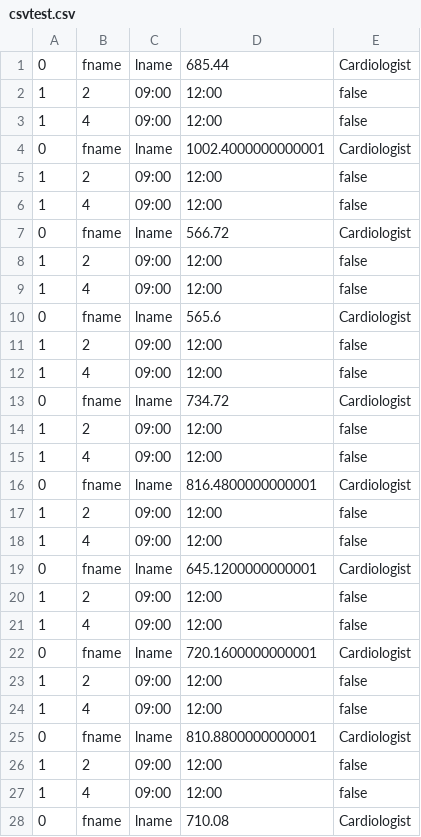
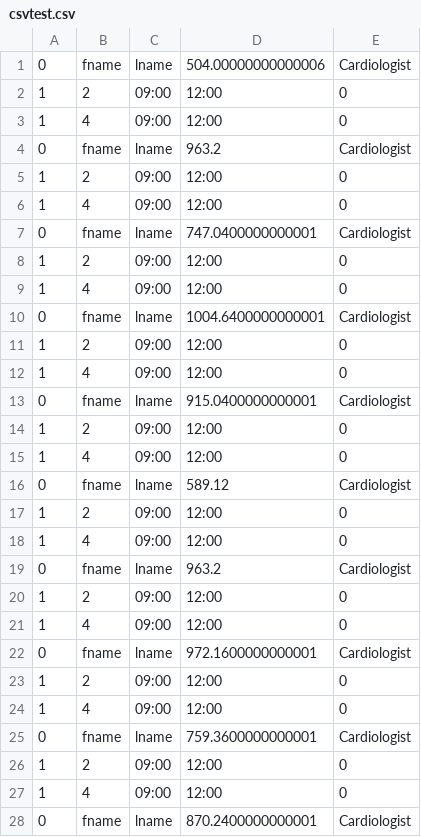
Before and after one commit to UAFederez/HIS1-CS129, a CSV file: csvtest.csv, drawn as a sheet; only a part is shown; the diff covers the shown part only.

Commit message:
Changed CSV output of isByAppointment from false-true to 0-1

```diff
--- a/csvtest.csv
+++ b/csvtest.csv
@@ -1,28 +1,28 @@
-0,fname,lname,685.44,Cardiologist
-1,2,09:00,12:00,false
-1,4,09:00,12:00,false
-0,fname,lname,1002.4000000000001,Cardiologist
-1,2,09:00,12:00,false
-1,4,09:00,12:00,false
-0,fname,lname,566.72,Cardiologist
-1,2,09:00,12:00,false
-1,4,09:00,12:00,false
-0,fname,lname,565.6,Cardiologist
-1,2,09:00,12:00,false
-1,4,09:00,12:00,false
-0,fname,lname,734.72,Cardiologist
-1,2,09:00,12:00,false
-1,4,09:00,12:00,false
-0,fname,lname,816.4800000000001,Cardiologist
-1,2,09:00,12:00,false
-1,4,09:00,12:00,false
-0,fname,lname,645.1200000000001,Cardiologist
-1,2,09:00,12:00,false
-1,4,09:00,12:00,false
-0,fname,lname,720.1600000000001,Cardiologist
-1,2,09:00,12:00,false
-1,4,09:00,12:00,false
-0,fname,lname,810.8800000000001,Cardiologist
-1,2,09:00,12:00,false
-1,4,09:00,12:00,false
-0,fname,lname,710.08,Cardiologist
+0,fname,lname,504.00000000000006,Cardiologist
+1,2,09:00,12:00,0
+1,4,09:00,12:00,0
+0,fname,lname,963.2,Cardiologist
+1,2,09:00,12:00,0
+1,4,09:00,12:00,0
+0,fname,lname,747.0400000000001,Cardiologist
+1,2,09:00,12:00,0
+1,4,09:00,12:00,0
+0,fname,lname,1004.6400000000001,Cardiologist
+1,2,09:00,12:00,0
+1,4,09:00,12:00,0
+0,fname,lname,915.0400000000001,Cardiologist
+1,2,09:00,12:00,0
+1,4,09:00,12:00,0
+0,fname,lname,589.12,Cardiologist
+1,2,09:00,12:00,0
+1,4,09:00,12:00,0
+0,fname,lname,963.2,Cardiologist
+1,2,09:00,12:00,0
+1,4,09:00,12:00,0
+0,fname,lname,972.1600000000001,Cardiologist
+1,2,09:00,12:00,0
+1,4,09:00,12:00,0
+0,fname,lname,759.3600000000001,Cardiologist
+1,2,09:00,12:00,0
+1,4,09:00,12:00,0
+0,fname,lname,870.2400000000001,Cardiologist
```
Also changed, not shown: 2 edited cells elsewhere in this file, 3 other files.
